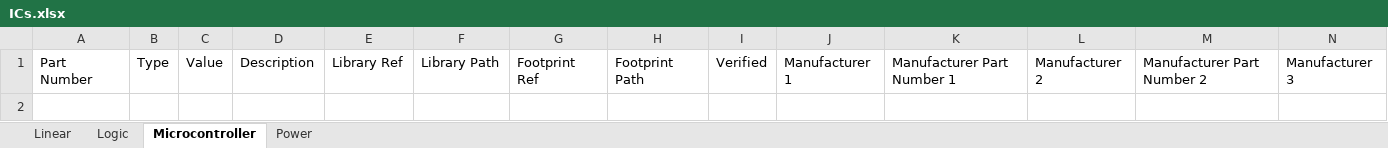
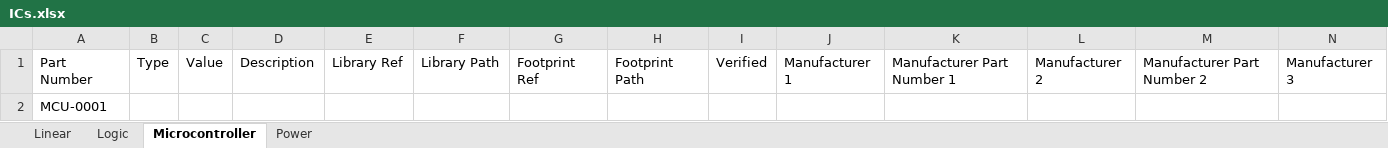
Before and after one commit to soundslikesterling/libraries, an Excel workbook: Data/ICs.xlsx, sheet Microcontroller, drawn as a sheet; only a part is shown; values as stored, in another font and other column widths than the file's, no borders; rows hold the shown columns only; the diff names each change by its address in the sheet, - before the commit and + after, or states it on an @@ line.

```diff
--- a/Data/ICs.xlsx (sheet Microcontroller)
+++ b/Data/ICs.xlsx (sheet Microcontroller)
+row 2: MCU-0001
```
Also changed, not shown: sheet Linear, sheet Power, sheet Logic.
